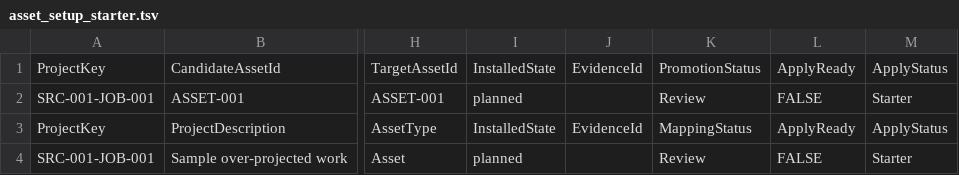
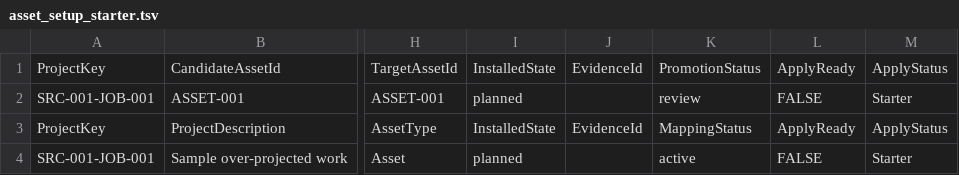
Before and after one commit to jared-bidlow/governed-excel-formula-modules, a TSV file: samples/asset_setup_starter.tsv, drawn as a sheet; only a part is shown, gaps mark what is left out; the diff names each change by its address in the sheet, - before the commit and + after, or states it on an @@ line.

```diff
--- a/samples/asset_setup_starter.tsv
+++ b/samples/asset_setup_starter.tsv
-K2: Review
+K2: review
-K4: Review
+K4: active
```
Also changed, not shown: samples/asset_changes_starter.tsv, samples/project_asset_map_starter.tsv, 30 other files.
